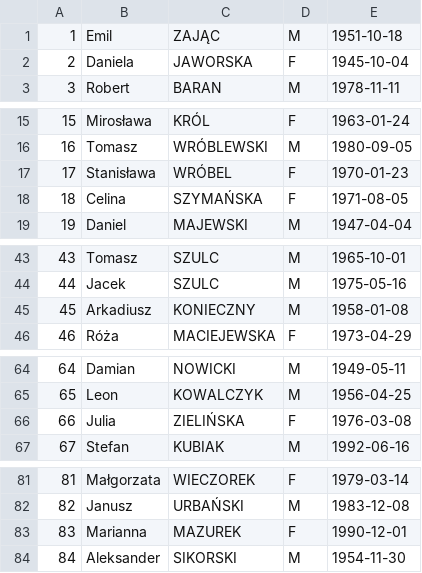
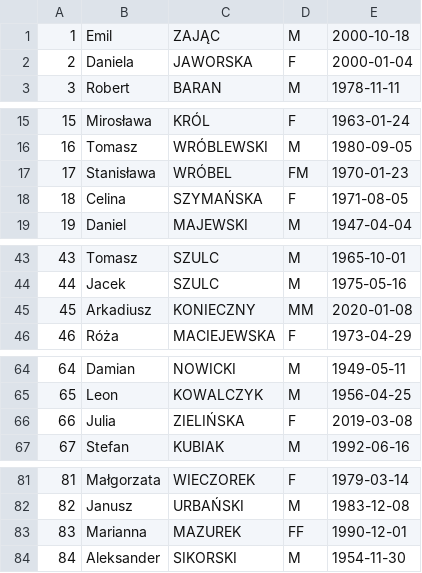
Before and after one commit to hugowojtek/citizens, a CSV file: src/main/resources/person_2.csv, drawn as a sheet; only a part is shown, gaps mark what is left out.

```diff
--- a/src/main/resources/person_2.csv
+++ b/src/main/resources/person_2.csv
@@ -1,3 +1,3 @@
-1,Emil,ZAJĄC,M,1951-10-18
-2,Daniela,JAWORSKA,F,1945-10-04
+1,Emil,ZAJĄC,M,2000-10-18
+2,Daniela,JAWORSKA,F,2000-01-04
 3,Robert,BARAN,M,1978-11-11
@@ -16,3 +16,3 @@
 16,Tomasz,WRÓBLEWSKI,M,1980-09-05
-17,Stanisława,WRÓBEL,F,1970-01-23
+17,Stanisława,WRÓBEL,FM,1970-01-23
 18,Celina,SZYMAŃSKA,F,1971-08-05
@@ -44,3 +44,3 @@
 44,Jacek,SZULC,M,1975-05-16
-45,Arkadiusz,KONIECZNY,M,1958-01-08
+45,Arkadiusz,KONIECZNY,MM,2020-01-08
 46,Róża,MACIEJEWSKA,F,1973-04-29
@@ -65,3 +65,3 @@
 65,Leon,KOWALCZYK,M,1956-04-25
-66,Julia,ZIELIŃSKA,F,1976-03-08
+66,Julia,ZIELIŃSKA,F,2019-03-08
 67,Stefan,KUBIAK,M,1992-06-16
@@ -82,3 +82,3 @@
 82,Janusz,URBAŃSKI,M,1983-12-08
-83,Marianna,MAZUREK,F,1990-12-01
+83,Marianna,MAZUREK,FF,1990-12-01
 84,Aleksander,SIKORSKI,M,1954-11-30
```
Also changed, not shown: src/main/resources/animal_2.csv, 2 other files.
